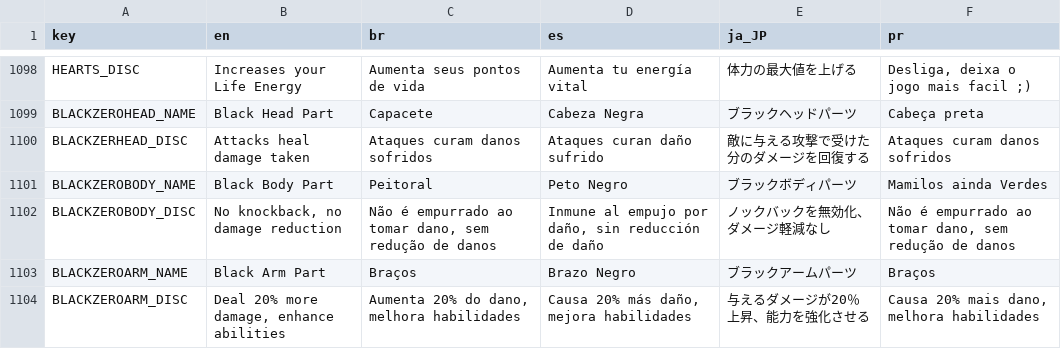
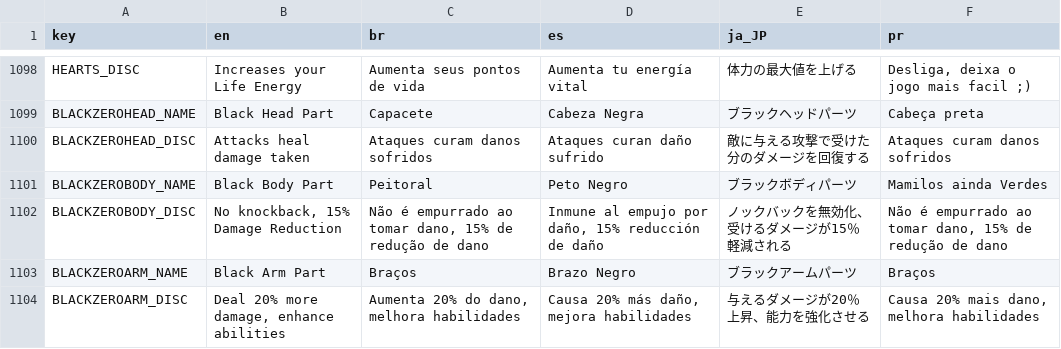
Before and after one commit to rhelms2/Mega-Man-X8-16-bit-Zashiko-TagTeam-Mod, a CSV file: src/Localization/real_translations.csv, drawn as a sheet; only a part is shown, gaps mark what is left out.

Commit message:
feat: updated translations

```diff
--- a/src/Localization/real_translations.csv
+++ b/src/Localization/real_translations.csv
@@ -1099,5 +1099,5 @@
 "BLACKZEROHEAD_NAME","Black Head Part","Capacete","Cabeza Negra","ブラックヘッドパーツ","Cabeça preta"
-"BLACKZERHEAD_DISC","Attacks heal damage taken","Ataques curam danos sofridos","Ataques curan daño sufrido","敵に与える攻撃で受けた分のダメージを回復する","Ataques curam danos sofridos"
+"BLACKZEROHEAD_DISC","Attacks heal damage taken","Ataques curam danos sofridos","Ataques curan daño sufrido","敵に与える攻撃で受けた分のダメージを回復する","Ataques curam danos sofridos"
 "BLACKZEROBODY_NAME","Black Body Part","Peitoral","Peto Negro","ブラックボディパーツ","Mamilos ainda Verdes"
-"BLACKZEROBODY_DISC","No knockback, no damage reduction","Não é empurrado ao tomar dano, sem redução de danos","Inmune al empujo por daño, sin reducción de daño","ノックバックを無効化、ダメージ軽減なし","Não é empurrado ao tomar dano, sem redução de danos"
+"BLACKZEROBODY_DISC","No knockback, 15% Damage Reduction","Não é empurrado ao tomar dano, 15% de redução de dano","Inmune al empujo por daño, 15% reducción de daño","ノックバックを無効化、受けるダメージが15％軽減される","Não é empurrado ao tomar dano, 15% de redução de dano"
 "BLACKZEROARM_NAME","Black Arm Part","Braços","Brazo Negro","ブラックアームパーツ","Braços"
```
Also changed, not shown: 5 other files.
